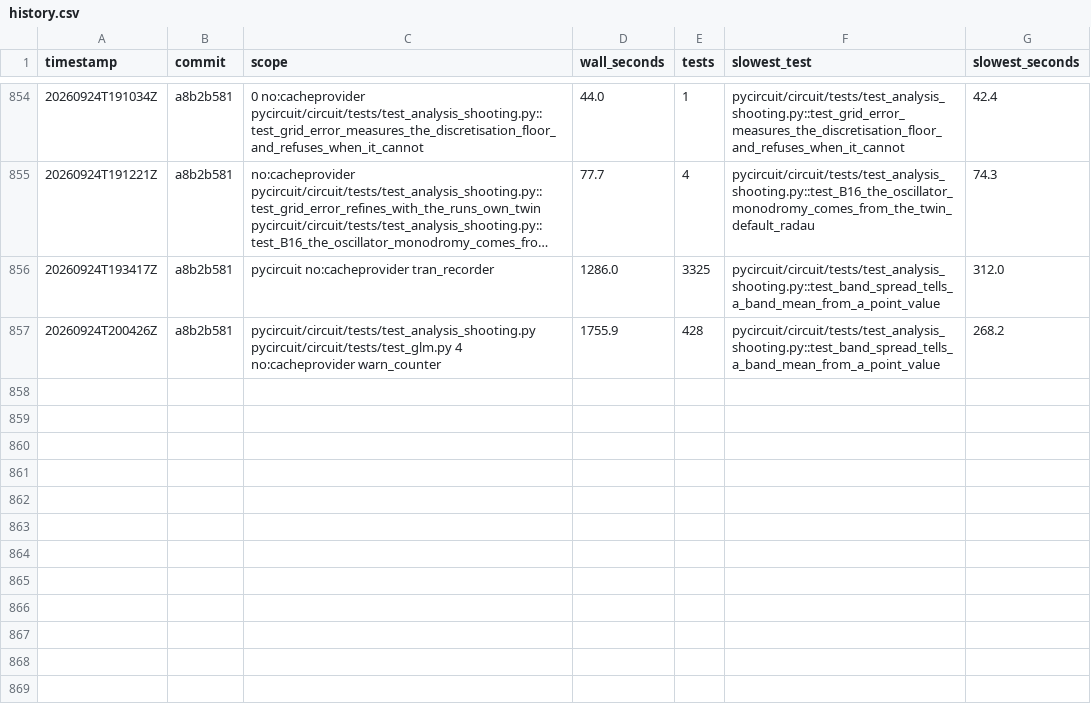
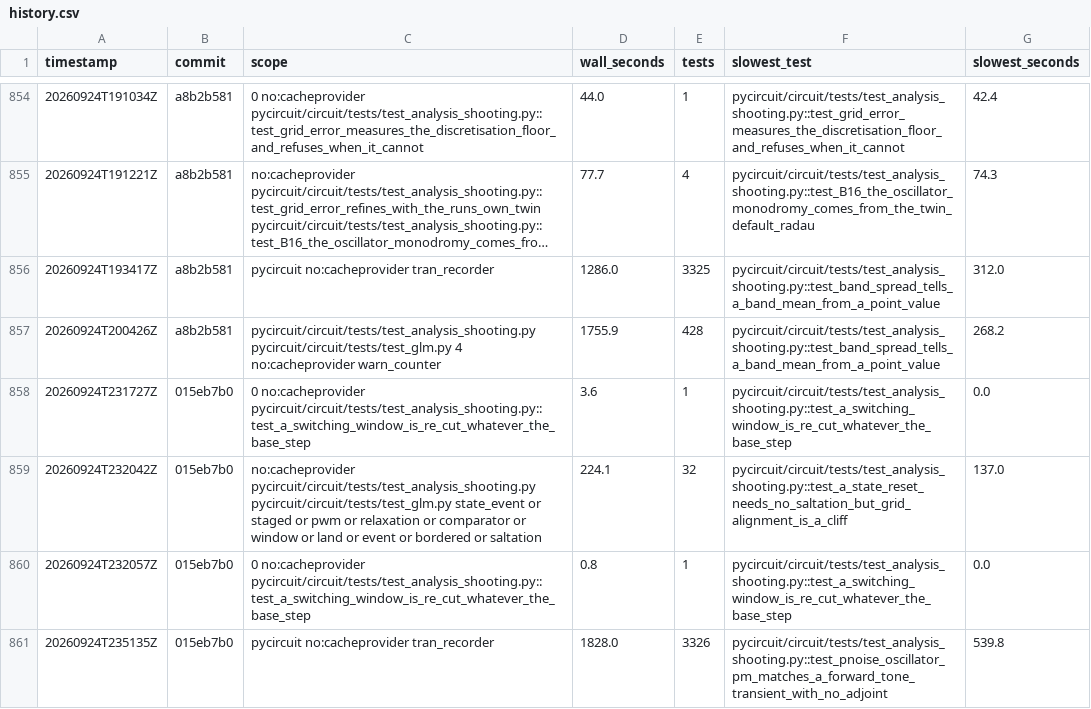
Before and after one commit to henjo/pycircuit, a CSV file: test_timings/history.csv, drawn as a sheet; only a part is shown, gaps mark what is left out; long unchanged cells end in …; the diff names each change by its address in the sheet, - before the commit and + after, or states it on an @@ line.

```diff
--- a/test_timings/history.csv
+++ b/test_timings/history.csv
+row 858: 20260924T231727Z | 015eb7b0 | 0 no:cacheprovider pycircuit/circuit/tests/test_analysis_shooting.py::test_a_switching_window_is_re_cut_whatever_the_base_step | 3.6 | 1 | pycircuit/circuit/tests/test_analysis_shooting.py::test_a_switching_window_is_re_cut_whatever_the_base_step | 0.0
+row 859: 20260924T232042Z | 015eb7b0 | no:cacheprovider pycircuit/circuit/tests/test_analysis_shooting.py pycircuit/circuit/tests/test_glm.py state_event or staged or pwm or relaxation or comparator or window or land or event or bordered or saltation | 224.1 | 32 | pycircuit/circuit/tests/test_analysis_shooting.py::test_a_state_reset_needs_no_saltation_but_grid_alignment_is_a_cliff | 137.0
+row 860: 20260924T232057Z | 015eb7b0 | 0 no:cacheprovider pycircuit/circuit/tests/test_analysis_shooting.py::test_a_switching_window_is_re_cut_whatever_the_base_step | 0.8 | 1 | pycircuit/circuit/tests/test_analysis_shooting.py::test_a_switching_window_is_re_cut_whatever_the_base_step | 0.0
+row 861: 20260924T235135Z | 015eb7b0 | pycircuit no:cacheprovider tran_recorder | 1828.0 | 3326 | pycircuit/circuit/tests/test_analysis_shooting.py::test_pnoise_oscillator_pm_matches_a_forward_tone_transient_with_no_adjoint | 539.8
```
Also changed, not shown: 4 other files.
